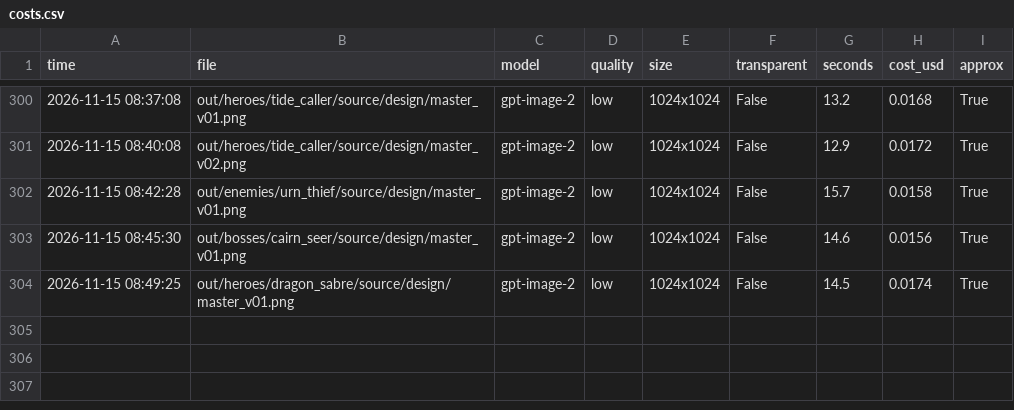
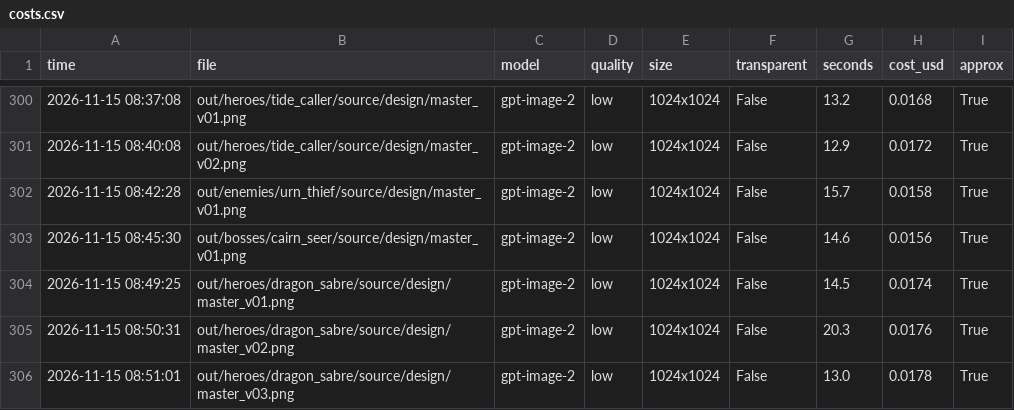
Before and after one commit to vinhtran6686/fal-lab, a CSV file: out/costs.csv, drawn as a sheet; only a part is shown, gaps mark what is left out.

```diff
--- a/out/costs.csv
+++ b/out/costs.csv
@@ -304 +304,3 @@ time,file,model,quality,size,transparent,seconds,cost_usd,approx
 2026-11-15 08:49:25,out/heroes/dragon_sabre/source/design/master_v01.png,gpt-image-2,low,1024x1024,False,14.5,0.0174,True
+2026-11-15 08:50:31,out/heroes/dragon_sabre/source/design/master_v02.png,gpt-image-2,low,1024x1024,False,20.3,0.0176,True
+2026-11-15 08:51:01,out/heroes/dragon_sabre/source/design/master_v03.png,gpt-image-2,low,1024x1024,False,13.0,0.0178,True
```
Also changed, not shown: 6 other files.
